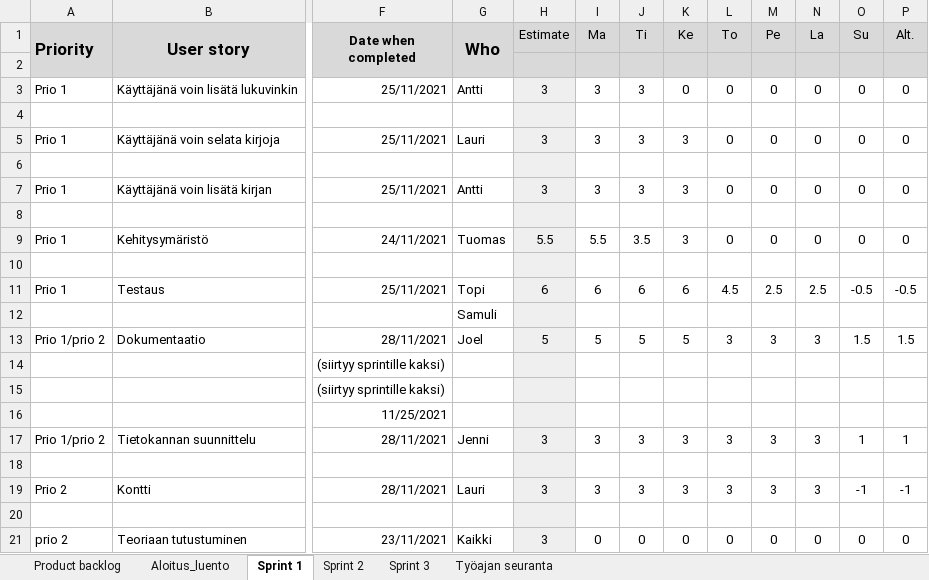
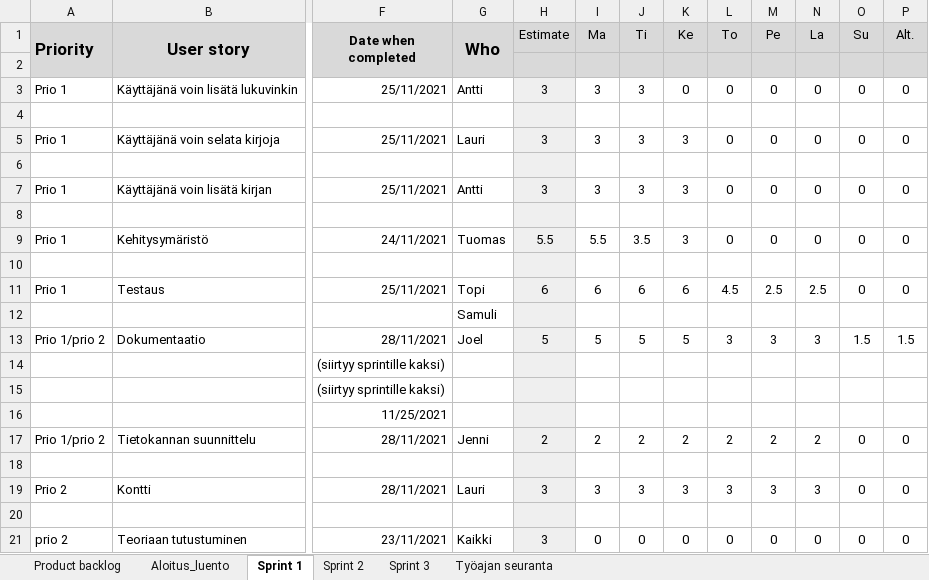
Before and after one commit to prTopi/lukuvinkkikirjasto, an Excel workbook: dokumentation/backlog/product_backlog.xlsx, sheet Sprint 1, drawn as a sheet; only a part is shown, gaps mark what is left out; values as stored, in another font and other column widths than the file's, no borders; conditional formats not drawn; the diff names each change by its address in the sheet, - before the commit and + after, or states it on an @@ line.

```diff
--- a/dokumentation/backlog/product_backlog.xlsx (sheet Sprint 1)
+++ b/dokumentation/backlog/product_backlog.xlsx (sheet Sprint 1)
-O11 (Su): -0.5
+O11 (Su): 0
-P11 (Alt.): -0.5
+P11 (Alt.): 0
-H17 (Estimate): 3
+H17 (Estimate): 2
-I17 (Ma): 3
+I17 (Ma): 2
-J17 (Ti): 3
+J17 (Ti): 2
-K17 (Ke): 3
+K17 (Ke): 2
-L17 (To): 3
+L17 (To): 2
-M17 (Pe): 3
+M17 (Pe): 2
-N17 (La): 3
+N17 (La): 2
-O17 (Su): 1
+O17 (Su): 0
-P17 (Alt.): 1
+P17 (Alt.): 0
-O19 (Su): -1
+O19 (Su): 0
-P19 (Alt.): -1
+P19 (Alt.): 0
```
Also changed, not shown: sheet Sprint 2, sheet Sprint 3, sheet Aloitus_luento, formulas that keep their value.
